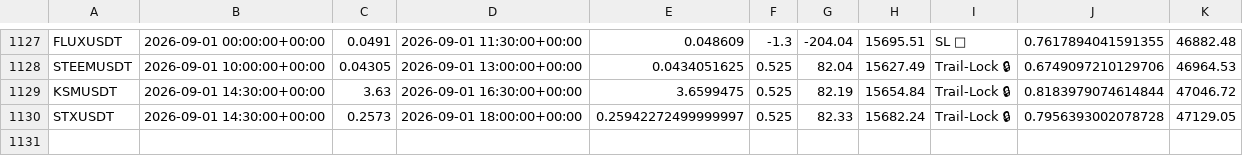
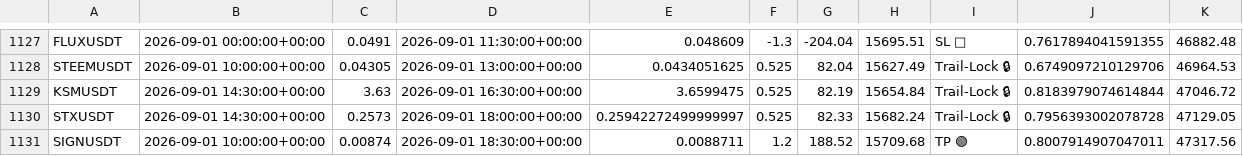
Before and after one commit to tlal1000666-ux/scalpingtalalbot, a CSV file: trades_log.csv, drawn as a sheet; only a part is shown, gaps mark what is left out; the diff names each change by its address in the sheet, - before the commit and + after, or states it on an @@ line.

```diff
--- a/trades_log.csv
+++ b/trades_log.csv
+row 1131: SIGNUSDT | 2026-09-01 10:00:00+00:00 | 0.00874 | 2026-09-01 18:30:00+00:00 | 0.0088711 | 1.2 | 188.52 | 15709.68 | TP 🟢 | 0.8007914907047011 | 47317.56
```
Also changed, not shown: shadow_trades_log.csv, 1 other file.
